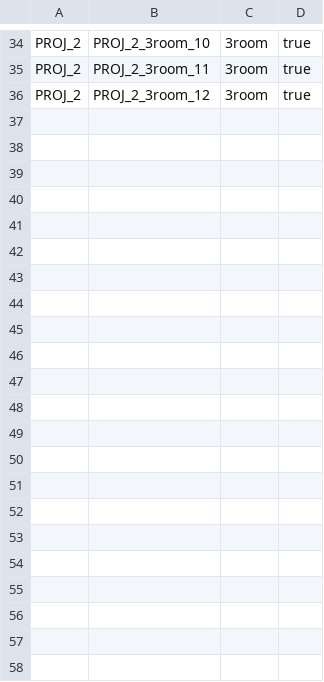
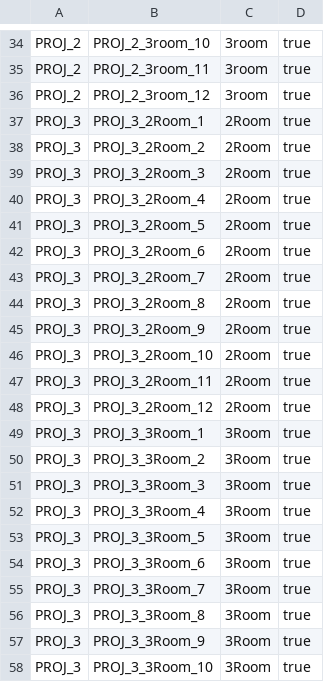
Before and after one commit to Samrath-dev/SC2002gp, a CSV file: flats.csv, drawn as a sheet; only a part is shown, gaps mark what is left out.

```diff
--- a/flats.csv
+++ b/flats.csv
@@ -36 +36,23 @@ PROJ_2,PROJ_2_3room_11,3room,true
 PROJ_2,PROJ_2_3room_12,3room,true
+PROJ_3,PROJ_3_2Room_1,2Room,true
+PROJ_3,PROJ_3_2Room_2,2Room,true
+PROJ_3,PROJ_3_2Room_3,2Room,true
+PROJ_3,PROJ_3_2Room_4,2Room,true
+PROJ_3,PROJ_3_2Room_5,2Room,true
+PROJ_3,PROJ_3_2Room_6,2Room,true
+PROJ_3,PROJ_3_2Room_7,2Room,true
+PROJ_3,PROJ_3_2Room_8,2Room,true
+PROJ_3,PROJ_3_2Room_9,2Room,true
+PROJ_3,PROJ_3_2Room_10,2Room,true
+PROJ_3,PROJ_3_2Room_11,2Room,true
+PROJ_3,PROJ_3_2Room_12,2Room,true
+PROJ_3,PROJ_3_3Room_1,3Room,true
+PROJ_3,PROJ_3_3Room_2,3Room,true
+PROJ_3,PROJ_3_3Room_3,3Room,true
+PROJ_3,PROJ_3_3Room_4,3Room,true
+PROJ_3,PROJ_3_3Room_5,3Room,true
+PROJ_3,PROJ_3_3Room_6,3Room,true
+PROJ_3,PROJ_3_3Room_7,3Room,true
+PROJ_3,PROJ_3_3Room_8,3Room,true
+PROJ_3,PROJ_3_3Room_9,3Room,true
+PROJ_3,PROJ_3_3Room_10,3Room,true
```
Also changed, not shown: projects.csv, 4 other files.
